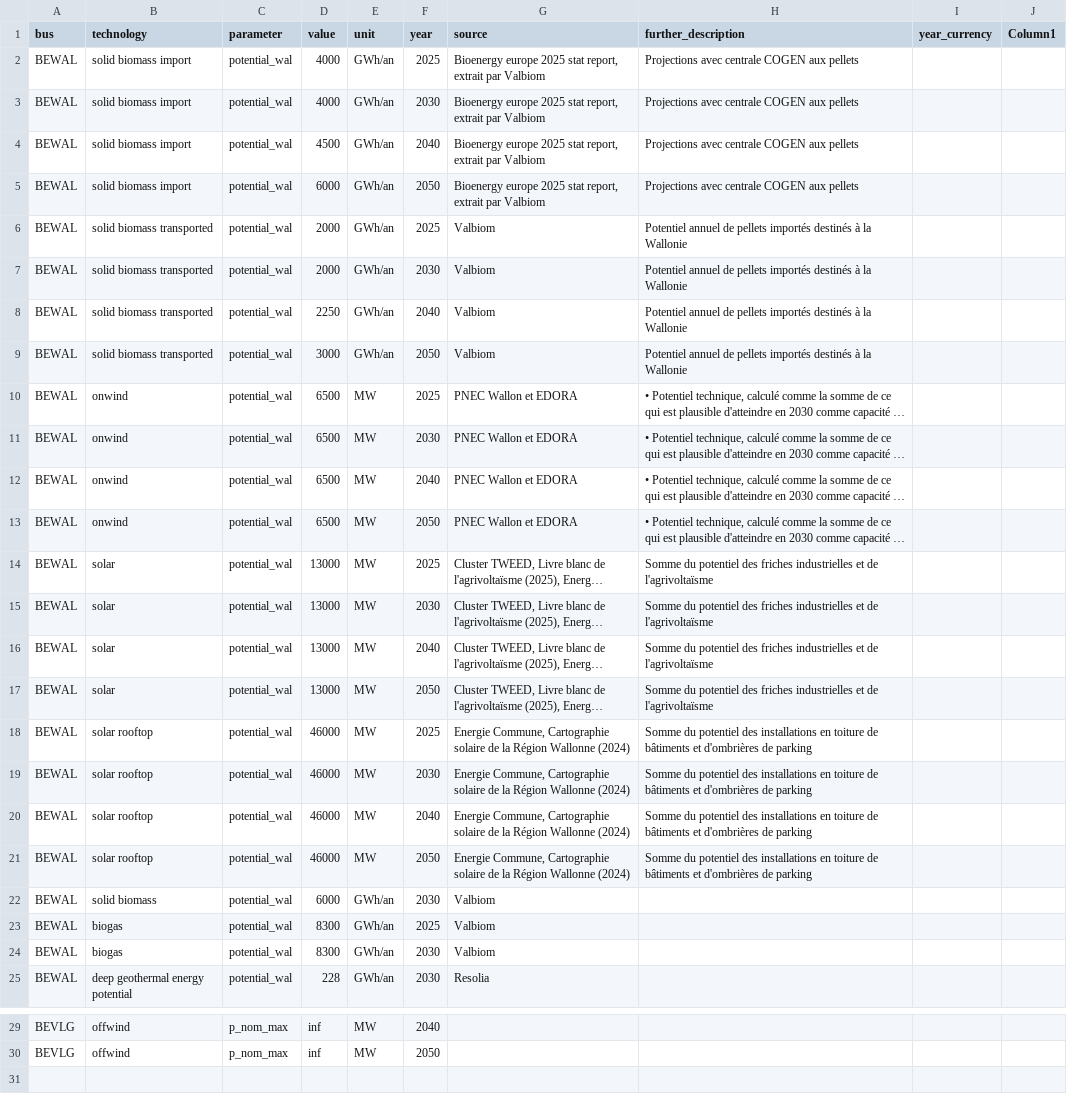
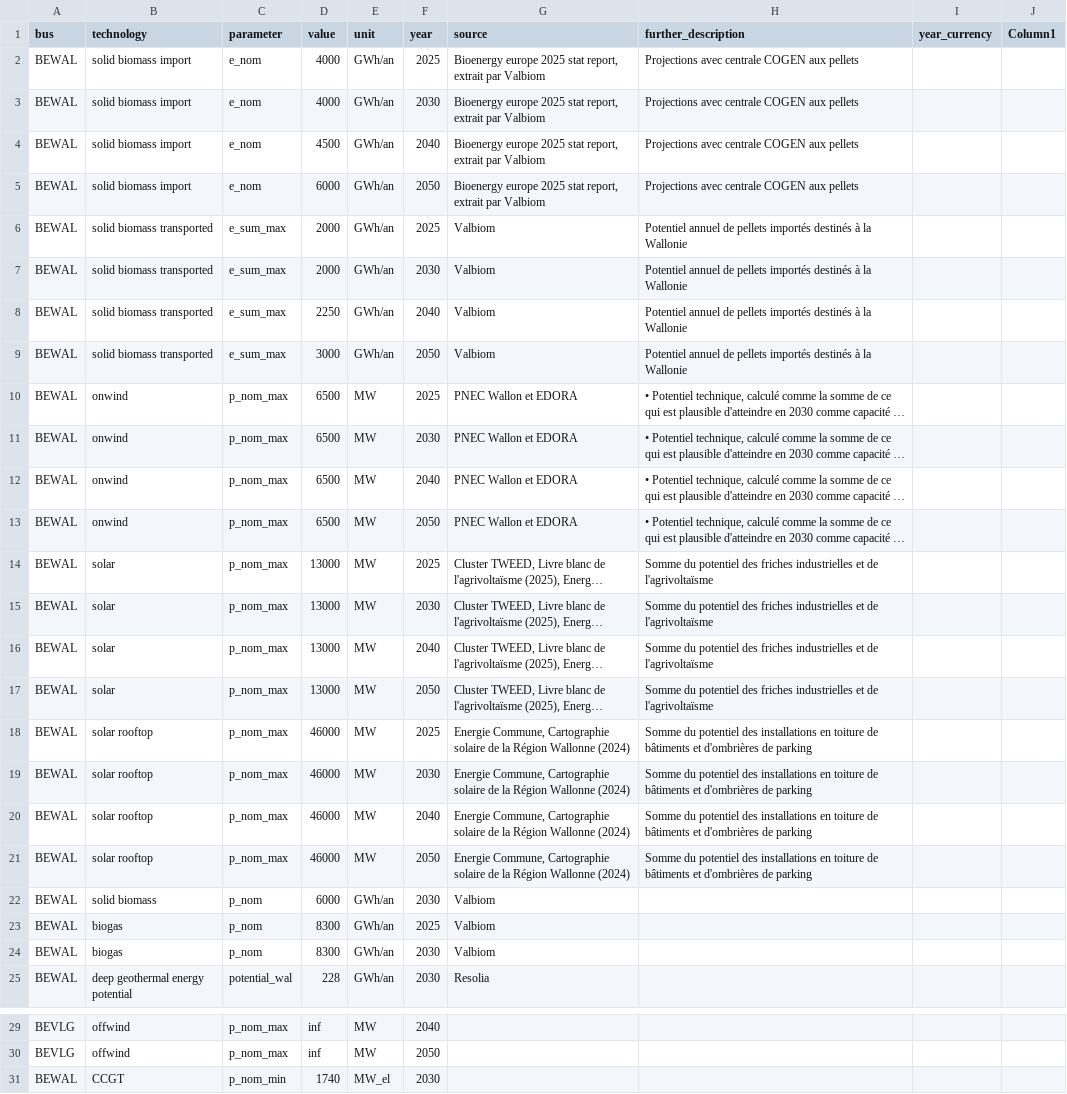
Before and after one commit to open-energy-transition/pypsa-wal, a CSV file: data/walloon/custom_potentials.csv, drawn as a sheet; only a part is shown, gaps mark what is left out; long unchanged cells end in …; the diff names each change by its address in the sheet, - before the commit and + after, or states it on an @@ line.

```diff
--- a/data/walloon/custom_potentials.csv
+++ b/data/walloon/custom_potentials.csv
-C2:C5 (parameter): potential_wal
+C2:C5 (parameter): e_nom
-C6:C9 (parameter): potential_wal
+C6:C9 (parameter): e_sum_max
-C10:C21 (parameter): potential_wal
+C10:C21 (parameter): p_nom_max
-C22:C24 (parameter): potential_wal
+C22:C24 (parameter): p_nom
+row 31: BEWAL | CCGT | p_nom_min | 1740 | MW_el | 2030
```
Also changed, not shown: data/agg_p_nom_minmax.csv, data/custom_powerplants.csv, 13 other files.
